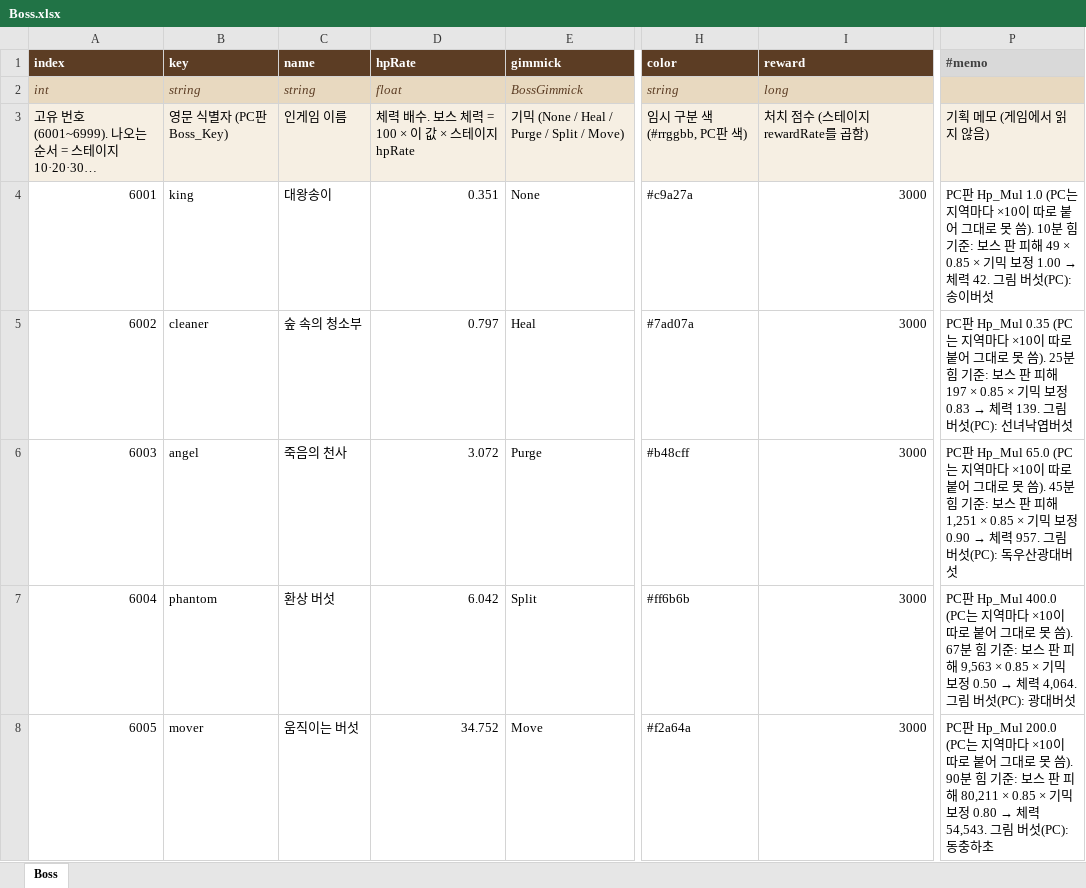
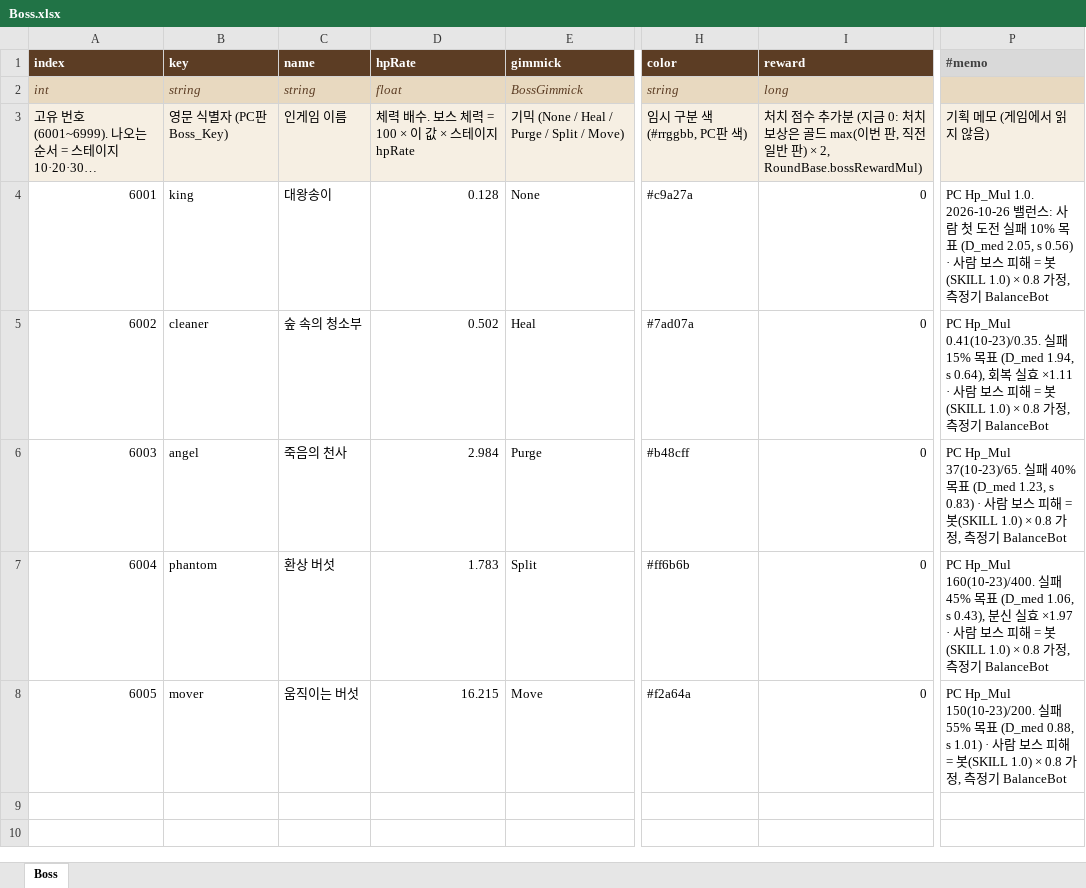
Before and after one commit to LKH1134/MMM_Mobile, an Excel workbook: Assets/Data/Tables/Boss.xlsx, sheet Boss, drawn as a sheet; only a part is shown, gaps mark what is left out; values as stored, in another font and other column widths than the file's, no borders; the diff names each change by its address in the sheet, - before the commit and + after, or states it on an @@ line.

```diff
--- a/Assets/Data/Tables/Boss.xlsx (sheet Boss)
+++ b/Assets/Data/Tables/Boss.xlsx (sheet Boss)
-I3 (reward): …점수 (스테이지 rewardRate를 곱함)
+I3 (reward): …점수 추가분 (지금 0: 처치 보상은 골드 max(이번 판, 직전 일반 판) × 2, RoundBase.bossRewardMul)
-D4 (hpRate): 0.351
+D4 (hpRate): 0.128
-I4:I8 (reward): 3000
+I4:I8 (reward): 0
@@ P4 (#memo): PC판 Hp_Mul 1.0 (PC는 지역마다 ×10이 따로 붙어 그대로 못 씀). 10분 힘 기준: 보스 판 피해 49 × 0.85 × 기믹 보정 1.00 → 체력 42. 그림 버섯(PC): 송이버섯 → PC Hp_Mul 1.0. 2026-10-26 밸런스: 사람 첫 도전 실패 10% 목표 (D_med 2.05, s 0.56) · 사람 보스 피해 = 봇(SKILL 1.0) × 0.8 가정, 측정기 BalanceBot @@
-D5 (hpRate): 0.797
+D5 (hpRate): 0.502
@@ P5 (#memo): PC판 Hp_Mul 0.35 (PC는 지역마다 ×10이 따로 붙어 그대로 못 씀). 25분 힘 기준: 보스 판 피해 197 × 0.85 × 기믹 보정 0.83 → 체력 139. 그림 버섯(PC): 선녀낙엽버섯 → PC Hp_Mul 0.41(10-23)/0.35. 실패 15% 목표 (D_med 1.94, s 0.64), 회복 실효 ×1.11 · 사람 보스 피해 = 봇(SKILL 1.0) × 0.8 가정, 측정기 BalanceBot @@
-D6 (hpRate): 3.072
+D6 (hpRate): 2.984
@@ P6 (#memo): PC판 Hp_Mul 65.0 (PC는 지역마다 ×10이 따로 붙어 그대로 못 씀). 45분 힘 기준: 보스 판 피해 1,251 × 0.85 × 기믹 보정 0.90 → 체력 957. 그림 버섯(PC): 독우산광대버섯 → PC Hp_Mul 37(10-23)/65. 실패 40% 목표 (D_med 1.23, s 0.83) · 사람 보스 피해 = 봇(SKILL 1.0) × 0.8 가정, 측정기 BalanceBot @@
-D7 (hpRate): 6.042
+D7 (hpRate): 1.783
@@ P7 (#memo): PC판 Hp_Mul 400.0 (PC는 지역마다 ×10이 따로 붙어 그대로 못 씀). 67분 힘 기준: 보스 판 피해 9,563 × 0.85 × 기믹 보정 0.50 → 체력 4,064. 그림 버섯(PC): 광대버섯 → PC Hp_Mul 160(10-23)/400. 실패 45% 목표 (D_med 1.06, s 0.43), 분신 실효 ×1.97 · 사람 보스 피해 = 봇(SKILL 1.0) × 0.8 가정, 측정기 BalanceBot @@
-D8 (hpRate): 34.752
+D8 (hpRate): 16.215
@@ P8 (#memo): PC판 Hp_Mul 200.0 (PC는 지역마다 ×10이 따로 붙어 그대로 못 씀). 90분 힘 기준: 보스 판 피해 80,211 × 0.85 × 기믹 보정 0.80 → 체력 54,543. 그림 버섯(PC): 동충하초 → PC Hp_Mul 150(10-23)/200. 실패 55% 목표 (D_med 0.88, s 1.01) · 사람 보스 피해 = 봇(SKILL 1.0) × 0.8 가정, 측정기 BalanceBot @@
```
Also changed, not shown: Assets/Data/Tables/Skill.xlsx, Assets/Data/Tables/Stage.xlsx, 21 other files.
